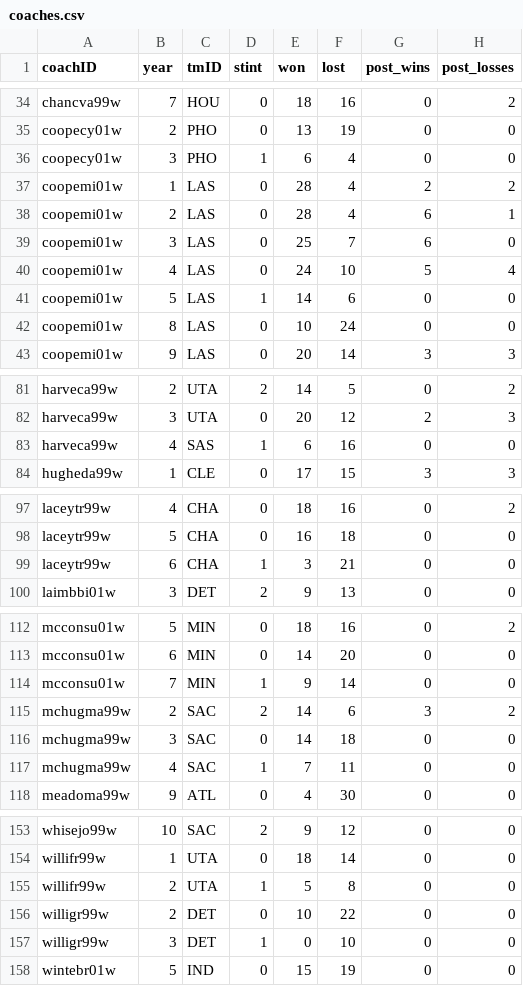
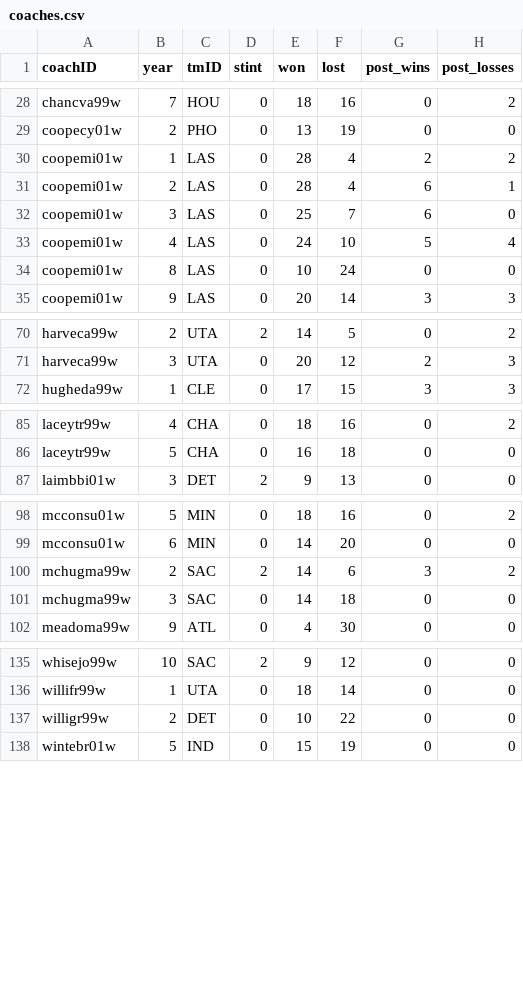
Before and after one commit to RuiCruz16/AC, a CSV file: dataset_cleaned/coaches.csv, drawn as a sheet; only a part is shown, gaps mark what is left out; the diff covers the shown part only.

```diff
--- a/dataset_cleaned/coaches.csv
+++ b/dataset_cleaned/coaches.csv
@@ -35,3 +29,2 @@ chancva99w,7,HOU,0,18,16,0,2
 coopecy01w,2,PHO,0,13,19,0,0
-coopecy01w,3,PHO,1,6,4,0,0
 coopemi01w,1,LAS,0,28,4,2,2
@@ -40,3 +33,2 @@ coopemi01w,3,LAS,0,25,7,6,0
 coopemi01w,4,LAS,0,24,10,5,4
-coopemi01w,5,LAS,1,14,6,0,0
 coopemi01w,8,LAS,0,10,24,0,0
@@ -82,3 +71,2 @@ harveca99w,2,UTA,2,14,5,0,2
 harveca99w,3,UTA,0,20,12,2,3
-harveca99w,4,SAS,1,6,16,0,0
 hugheda99w,1,CLE,0,17,15,3,3
@@ -98,3 +86,2 @@ laceytr99w,4,CHA,0,18,16,0,2
 laceytr99w,5,CHA,0,16,18,0,0
-laceytr99w,6,CHA,1,3,21,0,0
 laimbbi01w,3,DET,2,9,13,0,0
@@ -113,6 +99,4 @@ mcconsu01w,5,MIN,0,18,16,0,2
 mcconsu01w,6,MIN,0,14,20,0,0
-mcconsu01w,7,MIN,1,9,14,0,0
 mchugma99w,2,SAC,2,14,6,3,2
 mchugma99w,3,SAC,0,14,18,0,0
-mchugma99w,4,SAC,1,7,11,0,0
 meadoma99w,9,ATL,0,4,30,0,0
@@ -154,5 +136,3 @@ whisejo99w,10,SAC,2,9,12,0,0
 willifr99w,1,UTA,0,18,14,0,0
-willifr99w,2,UTA,1,5,8,0,0
 willigr99w,2,DET,0,10,22,0,0
-willigr99w,3,DET,1,0,10,0,0
 wintebr01w,5,IND,0,15,19,0,0
```
Also changed, not shown: 12 removed rows elsewhere in this file, 4 other files.
